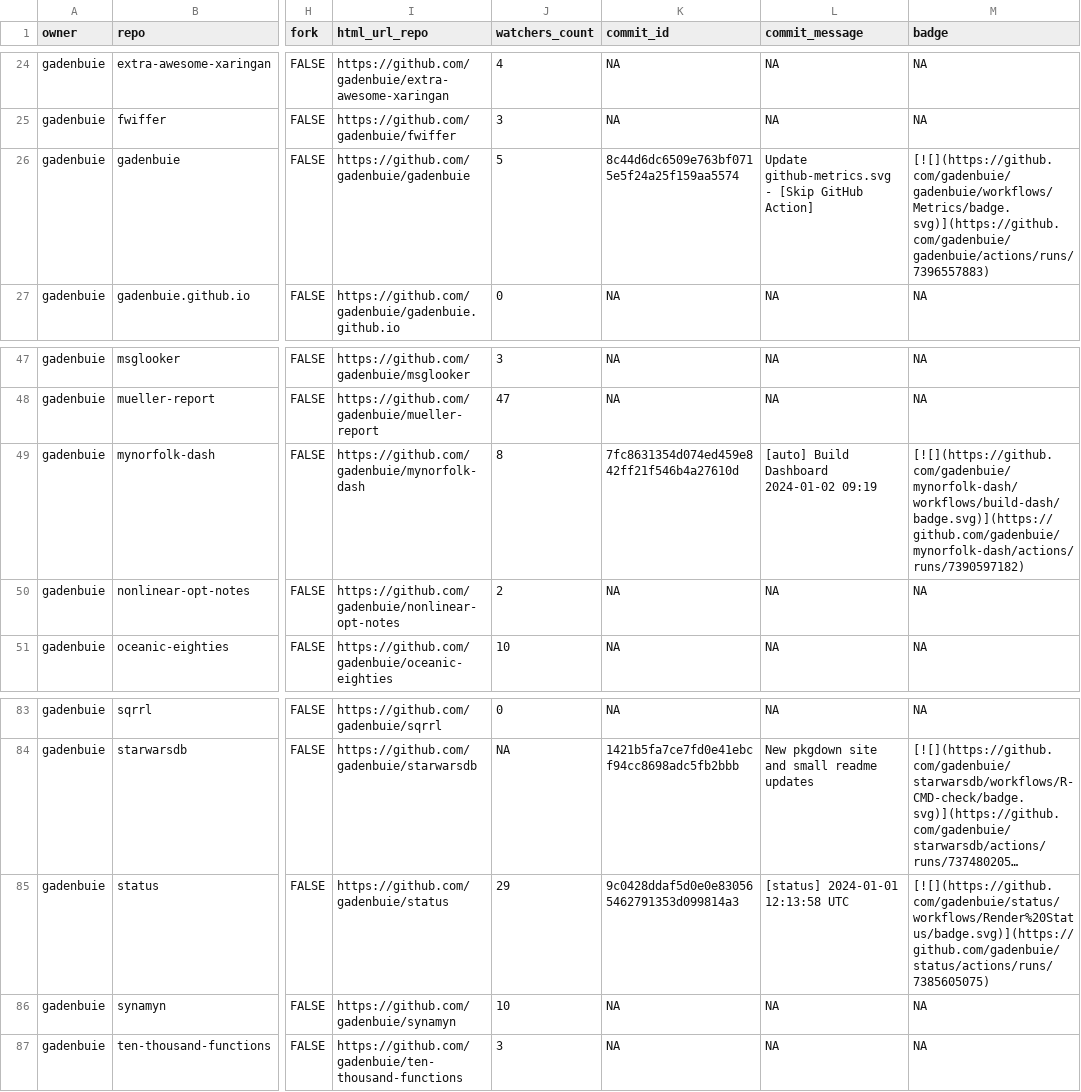
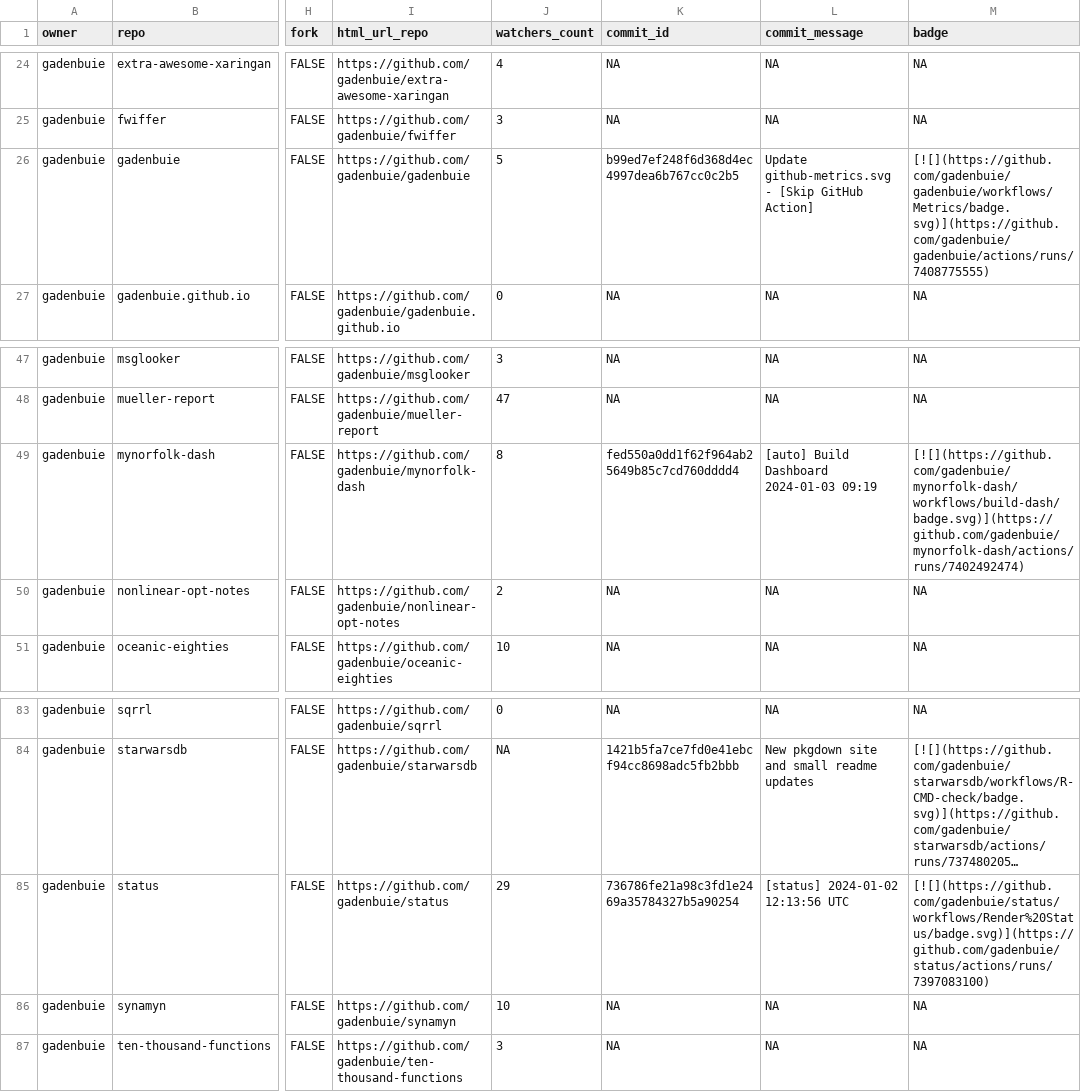
Before and after one commit to jimbrig/status, a CSV file: repos.csv, drawn as a sheet; only a part is shown, gaps mark what is left out; long unchanged cells end in …; the diff names each change by its address in the sheet, - before the commit and + after, or states it on an @@ line.

```diff
--- a/repos.csv
+++ b/repos.csv
-K26 (commit_id): 8c44d6dc6509e763bf0715e5f24a25f159aa5574
+K26 (commit_id): b99ed7ef248f6d368d4ec4997dea6b767cc0c2b5
-M26 (badge): [![](https://github.com/gadenbuie/gadenbuie/workflows/Metrics/badge.svg)](https://github.com/gadenbuie/gadenbuie/actions/runs/7396557883)
+M26 (badge): [![](https://github.com/gadenbuie/gadenbuie/workflows/Metrics/badge.svg)](https://github.com/gadenbuie/gadenbuie/actions/runs/7408775555)
-K49 (commit_id): 7fc8631354d074ed459e842ff21f546b4a27610d
+K49 (commit_id): fed550a0dd1f62f964ab25649b85c7cd760dddd4
-L49 (commit_message): [auto] Build Dashboard 2024-01-02 09:19
+L49 (commit_message): [auto] Build Dashboard 2024-01-03 09:19
-M49 (badge): [![](https://github.com/gadenbuie/mynorfolk-dash/workflows/build-dash/badge.svg)](https://github.com/gadenbuie/mynorfolk-dash/actions/runs/7390597182)
+M49 (badge): [![](https://github.com/gadenbuie/mynorfolk-dash/workflows/build-dash/badge.svg)](https://github.com/gadenbuie/mynorfolk-dash/actions/runs/7402492474)
-K85 (commit_id): 9c0428ddaf5d0e0e830565462791353d099814a3
+K85 (commit_id): 736786fe21a98c3fd1e2469a35784327b5a90254
-L85 (commit_message): [status] 2024-01-01 12:13:58 UTC
+L85 (commit_message): [status] 2024-01-02 12:13:56 UTC
-M85 (badge): [![](https://github.com/gadenbuie/status/workflows/Render%20Status/badge.svg)](https://github.com/gadenbuie/status/actions/runs/7385605075)
+M85 (badge): [![](https://github.com/gadenbuie/status/workflows/Render%20Status/badge.svg)](https://github.com/gadenbuie/status/actions/runs/7397083100)
```
Also changed, not shown: 2 other files.
